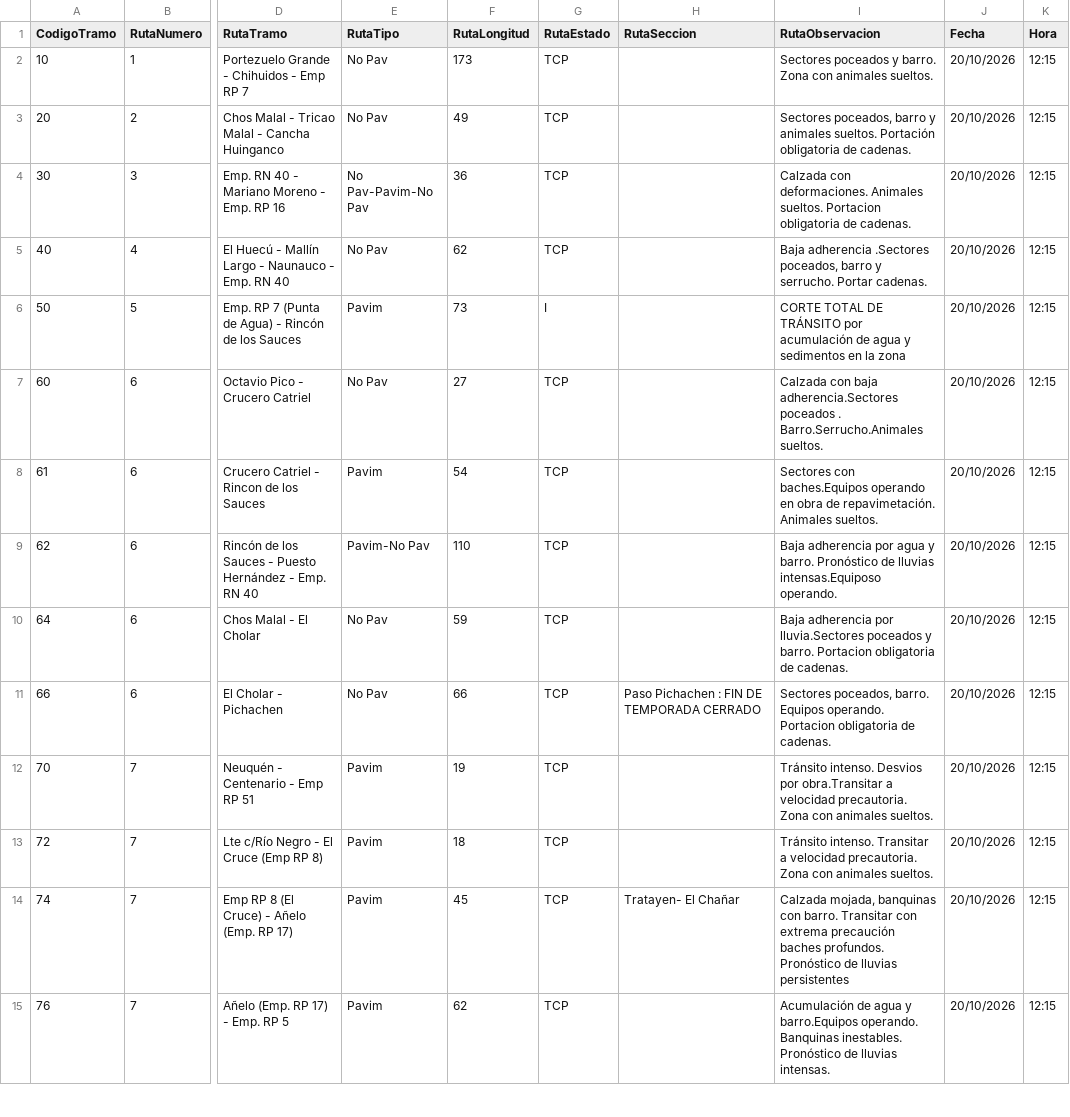
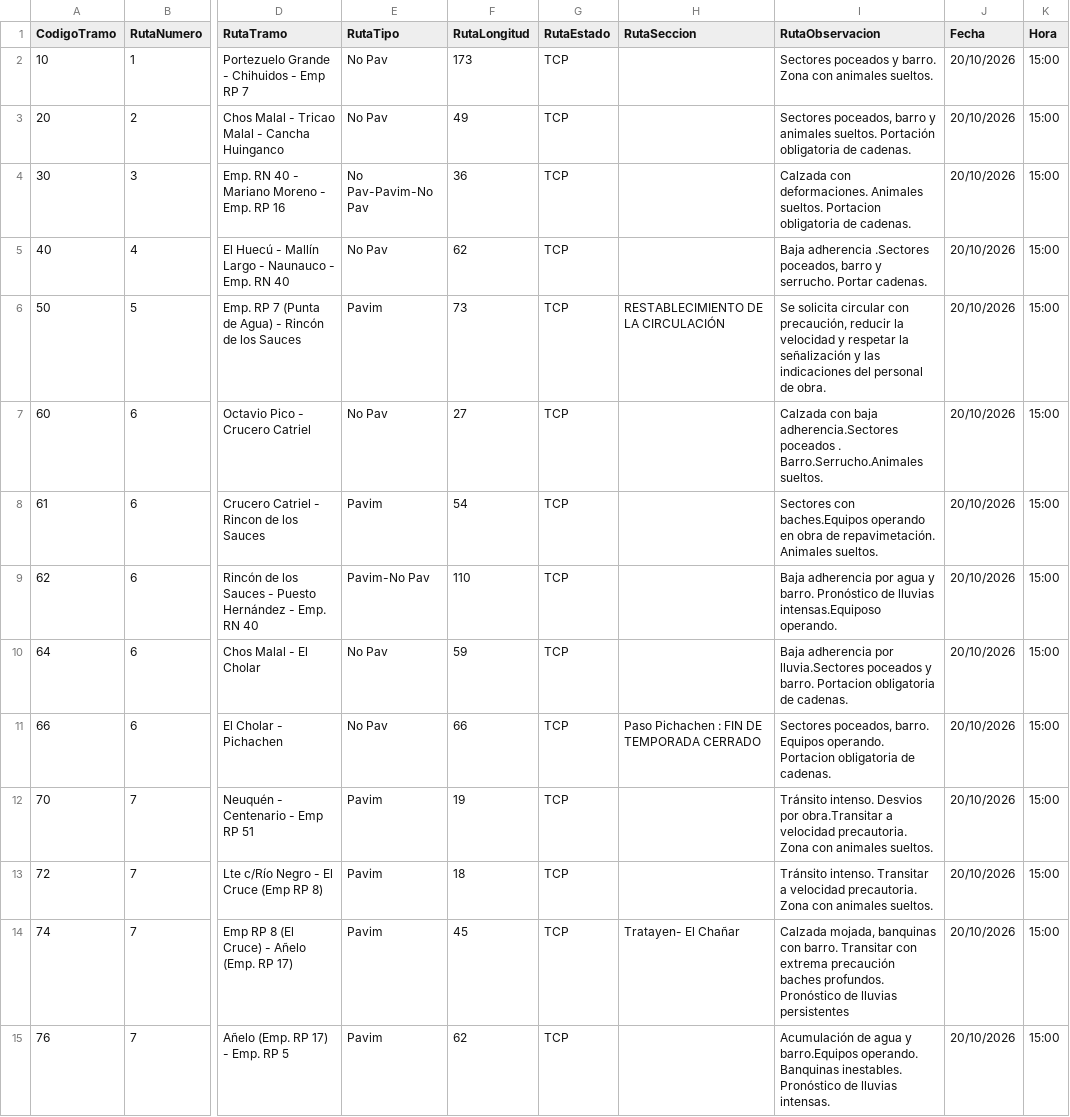
Before and after one commit to gustavocalquin/monitor_rutas_neuquen, a CSV file: cache/ParteDiario.csv, drawn as a sheet; only a part is shown, gaps mark what is left out; the diff covers the shown part only; the diff names each change by its address in the sheet, - before the commit and + after, or states it on an @@ line.

```diff
--- a/cache/ParteDiario.csv
+++ b/cache/ParteDiario.csv
-K2:K15 (Hora): 12:15
+K2:K15 (Hora): 15:00
-G6 (RutaEstado): I
+G6 (RutaEstado): TCP
-H6 (RutaSeccion): (empty)
+H6 (RutaSeccion): RESTABLECIMIENTO DE LA CIRCULACIÓN
-I6 (RutaObservacion): CORTE TOTAL DE TRÁNSITO por acumulación de agua y sedimentos en la zona
+I6 (RutaObservacion): Se solicita circular con precaución, reducir la velocidad y respetar la señalización y las indicaciones del personal de obra.
```
Also changed, not shown: 93 edited cells elsewhere in this file.
